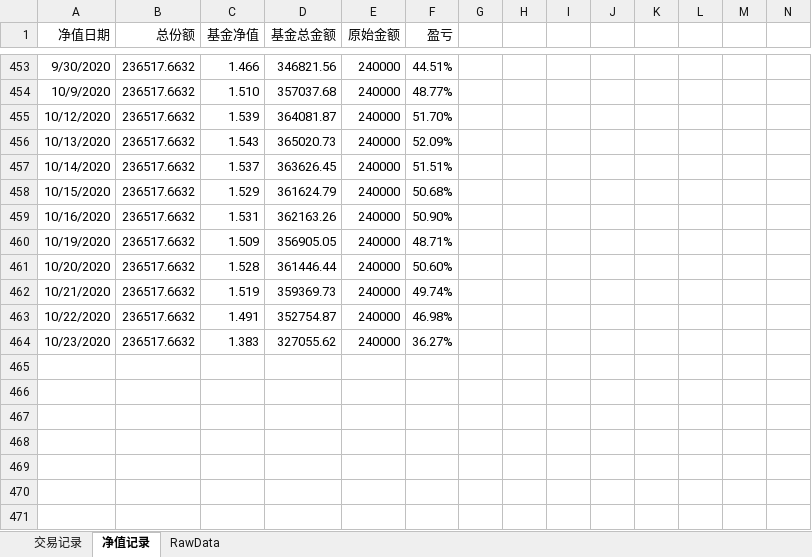
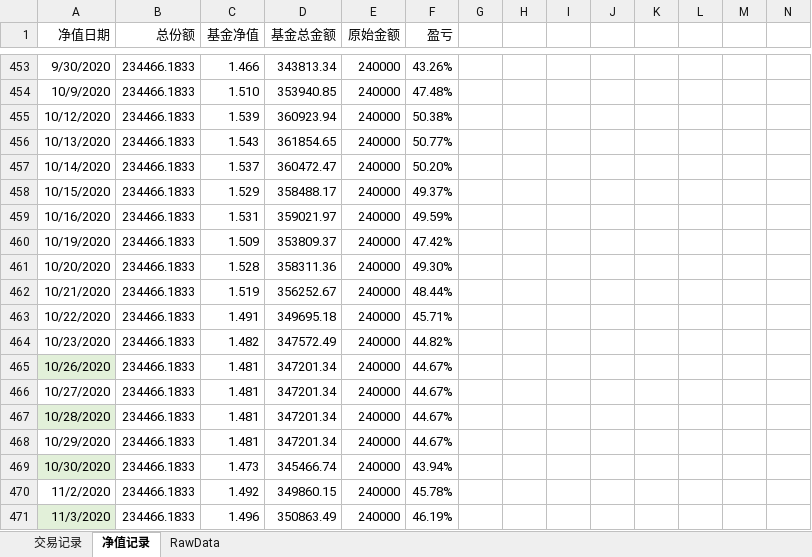
Before and after one commit to myGitToy/qmt-parser, an Excel workbook: trade/郭雯ETF净值表.xlsx, sheet 净值记录, drawn as a sheet; only a part is shown, gaps mark what is left out; values as stored, in another font and other column widths than the file's, no borders; charts and pictures not drawn; rows hold the shown columns only; the diff covers the shown part only; the diff names each change by its address in the sheet, - before the commit and + after, or states it on an @@ line.

```diff
--- a/trade/郭雯ETF净值表.xlsx (sheet 净值记录)
+++ b/trade/郭雯ETF净值表.xlsx (sheet 净值记录)
-B453:B464 (总份额): 236517.6632
+B453:B464 (总份额): 234466.1833
-D453 (基金总金额): 346821.56
+D453 (基金总金额): 343813.34
-F453 (盈亏): 44.51%
+F453 (盈亏): 43.26%
-D454 (基金总金额): 357037.68
+D454 (基金总金额): 353940.85
-F454 (盈亏): 48.77%
+F454 (盈亏): 47.48%
-D455 (基金总金额): 364081.87
+D455 (基金总金额): 360923.94
-F455 (盈亏): 51.70%
+F455 (盈亏): 50.38%
-D456 (基金总金额): 365020.73
+D456 (基金总金额): 361854.65
-F456 (盈亏): 52.09%
+F456 (盈亏): 50.77%
-D457 (基金总金额): 363626.45
+D457 (基金总金额): 360472.47
-F457 (盈亏): 51.51%
+F457 (盈亏): 50.20%
-D458 (基金总金额): 361624.79
+D458 (基金总金额): 358488.17
-F458 (盈亏): 50.68%
+F458 (盈亏): 49.37%
-D459 (基金总金额): 362163.26
+D459 (基金总金额): 359021.97
-F459 (盈亏): 50.90%
+F459 (盈亏): 49.59%
-D460 (基金总金额): 356905.05
+D460 (基金总金额): 353809.37
-F460 (盈亏): 48.71%
+F460 (盈亏): 47.42%
-D461 (基金总金额): 361446.44
+D461 (基金总金额): 358311.36
-F461 (盈亏): 50.60%
+F461 (盈亏): 49.30%
-D462 (基金总金额): 359369.73
+D462 (基金总金额): 356252.67
-F462 (盈亏): 49.74%
+F462 (盈亏): 48.44%
-D463 (基金总金额): 352754.87
+D463 (基金总金额): 349695.18
-F463 (盈亏): 46.98%
+F463 (盈亏): 45.71%
-C464 (基金净值): 1.383
+C464 (基金净值): 1.482
-D464 (基金总金额): 327055.62
+D464 (基金总金额): 347572.49
-F464 (盈亏): 36.27%
+F464 (盈亏): 44.82%
+row 465: 10/26/2020 | 234466.1833 | 1.481 | 347201.34 | 240000 | 44.67%
+row 466: 10/27/2020 | 234466.1833 | 1.481 | 347201.34 | 240000 | 44.67%
+row 467: 10/28/2020 | 234466.1833 | 1.481 | 347201.34 | 240000 | 44.67%
+row 468: 10/29/2020 | 234466.1833 | 1.481 | 347201.34 | 240000 | 44.67%
+row 469: 10/30/2020 | 234466.1833 | 1.473 | 345466.74 | 240000 | 43.94%
+row 470: 11/2/2020 | 234466.1833 | 1.492 | 349860.15 | 240000 | 45.78%
+row 471: 11/3/2020 | 234466.1833 | 1.496 | 350863.49 | 240000 | 46.19%
```
Also changed, not shown: 42 added rows and 204 edited cells elsewhere in this sheet, sheet RawData, sheet 交易记录, charts or pictures, 6 other files.
